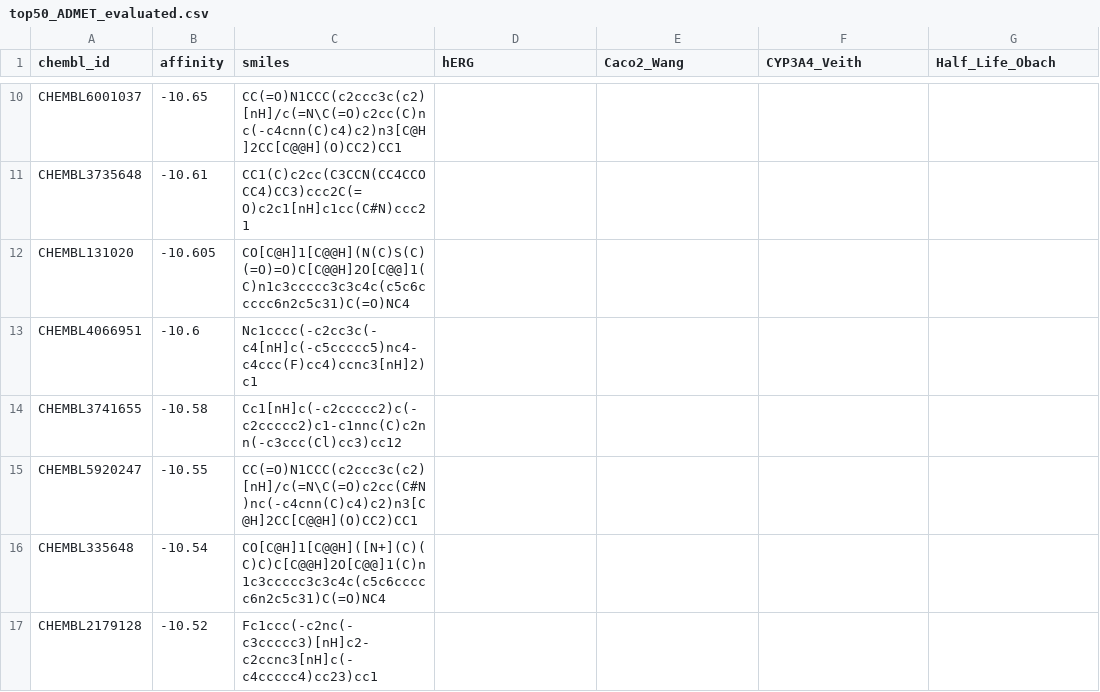
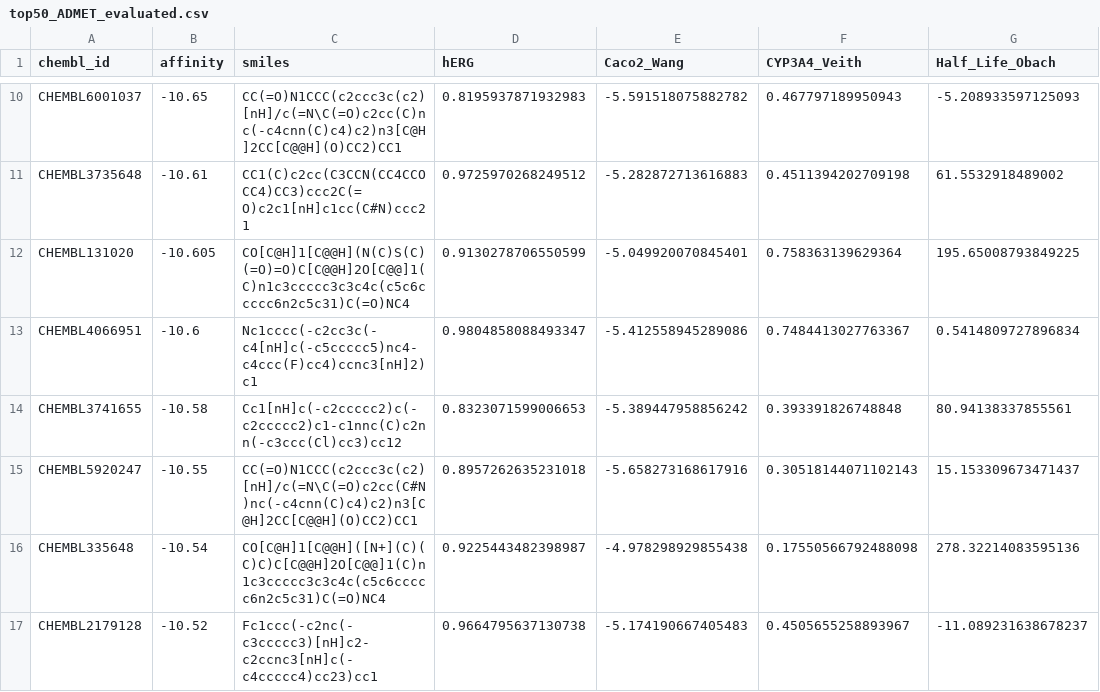
Before and after one commit to charlieyuuuu/EGFR-AIDD-Pipeline, a CSV file: results/top50_ADMET_evaluated.csv, drawn as a sheet; only a part is shown, gaps mark what is left out; the diff covers the shown part only; the diff names each change by its address in the sheet, - before the commit and + after, or states it on an @@ line.

```diff
--- a/results/top50_ADMET_evaluated.csv
+++ b/results/top50_ADMET_evaluated.csv
-D10 (hERG): (empty)
+D10 (hERG): 0.8195937871932983
-E10 (Caco2_Wang): (empty)
+E10 (Caco2_Wang): -5.591518075882782
-F10 (CYP3A4_Veith): (empty)
+F10 (CYP3A4_Veith): 0.467797189950943
-G10 (Half_Life_Obach): (empty)
+G10 (Half_Life_Obach): -5.208933597125093
-D11 (hERG): (empty)
+D11 (hERG): 0.9725970268249512
-E11 (Caco2_Wang): (empty)
+E11 (Caco2_Wang): -5.282872713616883
-F11 (CYP3A4_Veith): (empty)
+F11 (CYP3A4_Veith): 0.4511394202709198
-G11 (Half_Life_Obach): (empty)
+G11 (Half_Life_Obach): 61.5532918489002
-D12 (hERG): (empty)
+D12 (hERG): 0.9130278706550599
-E12 (Caco2_Wang): (empty)
+E12 (Caco2_Wang): -5.049920070845401
-F12 (CYP3A4_Veith): (empty)
+F12 (CYP3A4_Veith): 0.758363139629364
-G12 (Half_Life_Obach): (empty)
+G12 (Half_Life_Obach): 195.65008793849225
-D13 (hERG): (empty)
+D13 (hERG): 0.9804858088493347
-E13 (Caco2_Wang): (empty)
+E13 (Caco2_Wang): -5.412558945289086
-F13 (CYP3A4_Veith): (empty)
+F13 (CYP3A4_Veith): 0.7484413027763367
-G13 (Half_Life_Obach): (empty)
+G13 (Half_Life_Obach): 0.5414809727896834
-D14 (hERG): (empty)
+D14 (hERG): 0.8323071599006653
-E14 (Caco2_Wang): (empty)
+E14 (Caco2_Wang): -5.389447958856242
-F14 (CYP3A4_Veith): (empty)
+F14 (CYP3A4_Veith): 0.393391826748848
-G14 (Half_Life_Obach): (empty)
+G14 (Half_Life_Obach): 80.94138337855561
-D15 (hERG): (empty)
+D15 (hERG): 0.8957262635231018
-E15 (Caco2_Wang): (empty)
+E15 (Caco2_Wang): -5.658273168617916
-F15 (CYP3A4_Veith): (empty)
+F15 (CYP3A4_Veith): 0.30518144071102143
-G15 (Half_Life_Obach): (empty)
+G15 (Half_Life_Obach): 15.153309673471437
-D16 (hERG): (empty)
+D16 (hERG): 0.9225443482398987
-E16 (Caco2_Wang): (empty)
+E16 (Caco2_Wang): -4.978298929855438
-F16 (CYP3A4_Veith): (empty)
+F16 (CYP3A4_Veith): 0.17550566792488098
-G16 (Half_Life_Obach): (empty)
+G16 (Half_Life_Obach): 278.32214083595136
-D17 (hERG): (empty)
+D17 (hERG): 0.9664795637130738
-E17 (Caco2_Wang): (empty)
+E17 (Caco2_Wang): -5.174190667405483
-F17 (CYP3A4_Veith): (empty)
+F17 (CYP3A4_Veith): 0.4505655258893967
-G17 (Half_Life_Obach): (empty)
+G17 (Half_Life_Obach): -11.089231638678237
```
Also changed, not shown: 168 edited cells elsewhere in this file.
